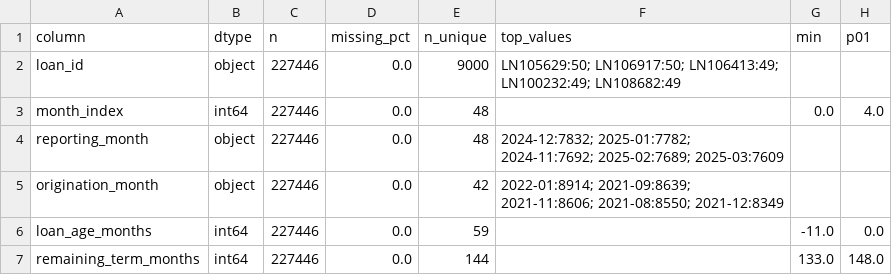
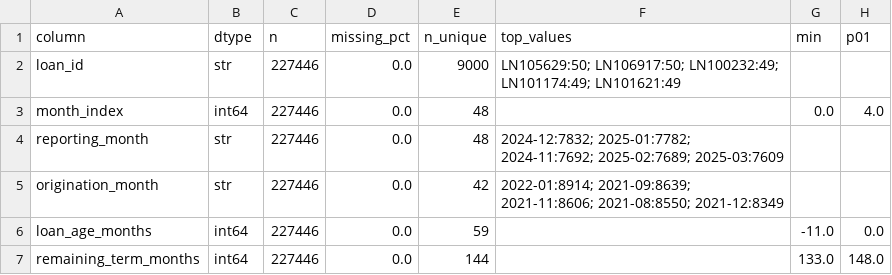
Before and after one commit to Harsh067899/Intain_Round_2_Prototype_Harsh, a CSV file: reports/artifacts/column_profile_train.csv, drawn as a sheet; only a part is shown; the diff covers the shown part only; the diff names each change by its address in the sheet, - before the commit and + after, or states it on an @@ line.

```diff
--- a/reports/artifacts/column_profile_train.csv
+++ b/reports/artifacts/column_profile_train.csv
-B2 (dtype): object
+B2 (dtype): str
-F2 (top_values): LN105629:50; LN106917:50; LN106413:49; LN100232:49; LN108682:49
+F2 (top_values): LN105629:50; LN106917:50; LN100232:49; LN101174:49; LN101621:49
-B4:B5 (dtype): object
+B4:B5 (dtype): str
```
Also changed, not shown: 15 edited cells elsewhere in this file, reports/artifacts/anomaly_eval.csv, reports/artifacts/column_profile_test.csv, 31 other files.
